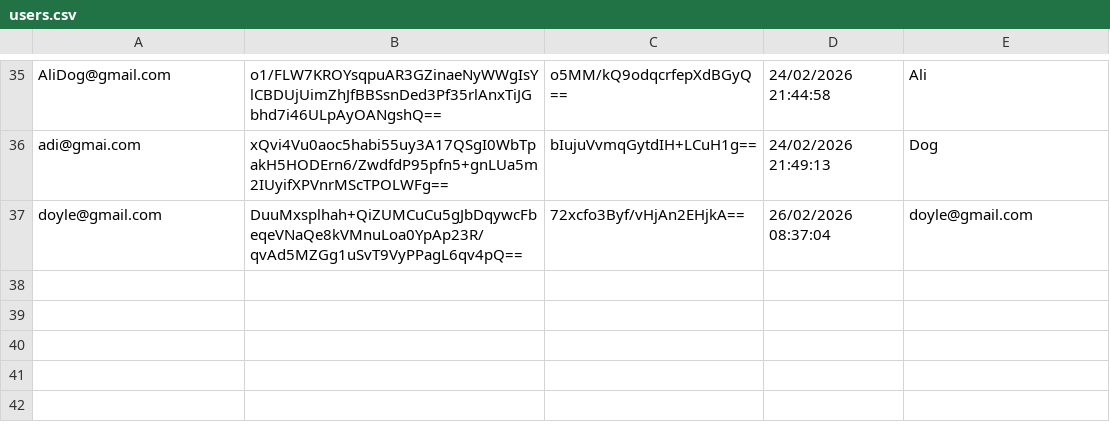
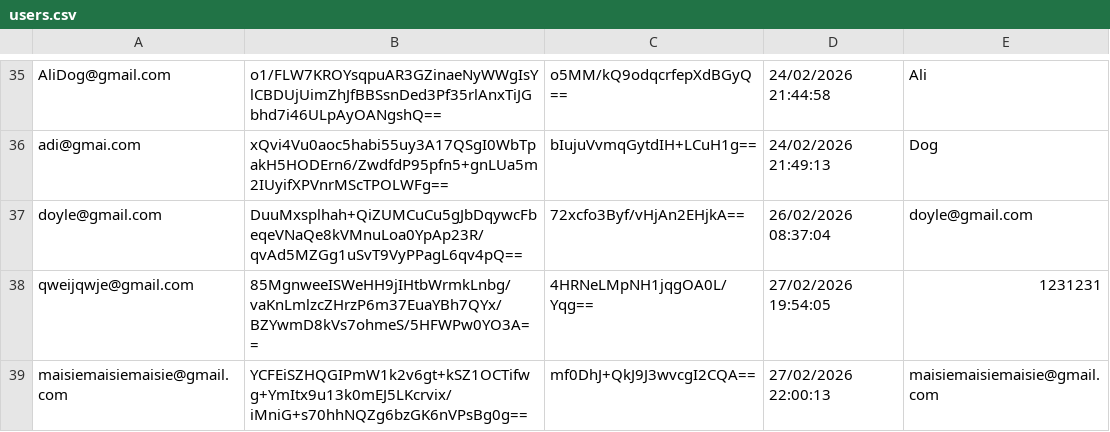
Before and after one commit to aditya-66s/RevisionAssistant, a CSV file: files/users.csv, drawn as a sheet; only a part is shown, gaps mark what is left out; the diff names each change by its address in the sheet, - before the commit and + after, or states it on an @@ line.

```diff
--- a/files/users.csv
+++ b/files/users.csv
+row 38: qweijqwje@gmail.com | 85MgnweeISWeHH9jIHtbWrmkLnbg/vaKnLmlzcZHrzP6m37EuaYBh7QYx/BZYwmD8kVs7ohmeS/5HFWPw0YO3A== | 4HRNeLMpNH1jqgOA0L/Yqg== | 27/02/2026 19:54:05 | 1231231
+row 39: maisiemaisiemaisie@gmail.com | YCFEiSZHQGIPmW1k2v6gt+kSZ1OCTifwg+YmItx9u13k0mEJ5LKcrvix/iMniG+s70hhNQZg6bzGK6nVPsBg0g== | mf0DhJ+QkJ9J3wvcgI2CQA== | 27/02/2026 22:00:13 | maisiemaisiemaisie@gmail.com
```
Also changed, not shown: files/settings.csv, userFolders/p/Maths/A_Level_Statistics_Flashcards_50.csv, 14 other files.
